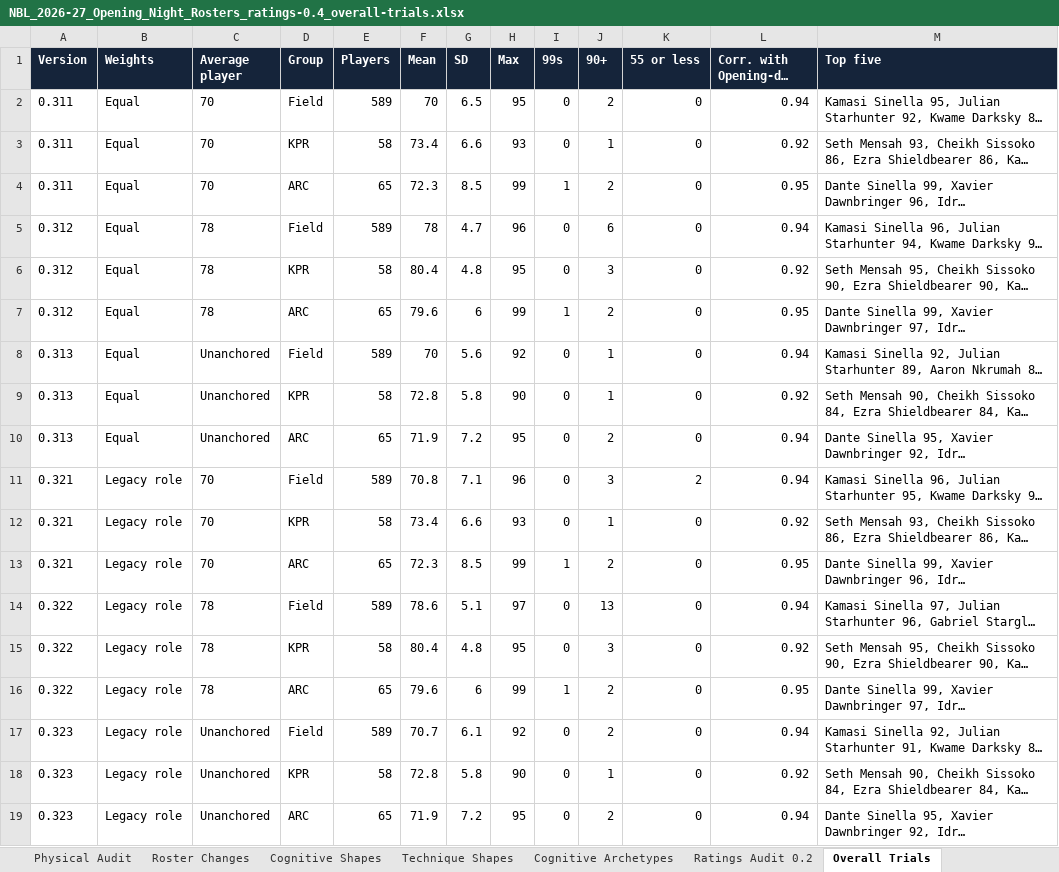
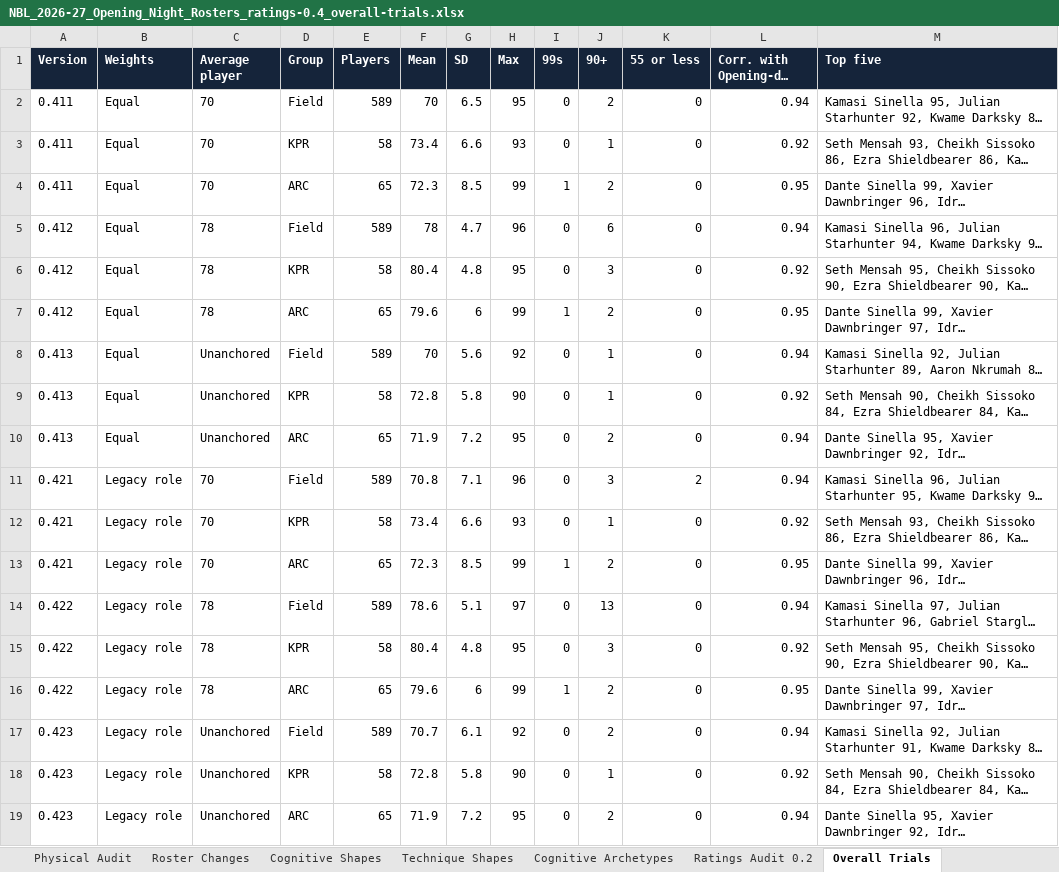
Before and after one commit to drelenj/beastball_simulator, an Excel workbook: audit/arcade/ratings/NBL_2026-27_Opening_Night_Rosters_ratings-0.4_overall-trials.xlsx, sheet Overall Trials, drawn as a sheet; long unchanged cells end in …; values as stored, in another font and other column widths than the file's, no borders; the diff names each change by its address in the sheet, - before the commit and + after, or states it on an @@ line.

```diff
--- a/audit/arcade/ratings/NBL_2026-27_Opening_Night_Rosters_ratings-0.4_overall-trials.xlsx (sheet Overall Trials)
+++ b/audit/arcade/ratings/NBL_2026-27_Opening_Night_Rosters_ratings-0.4_overall-trials.xlsx (sheet Overall Trials)
-A2:A4 (Version): 0.311
+A2:A4 (Version): 0.411
-A5:A7 (Version): 0.312
+A5:A7 (Version): 0.412
-A8:A10 (Version): 0.313
+A8:A10 (Version): 0.413
-A11:A13 (Version): 0.321
+A11:A13 (Version): 0.421
-A14:A16 (Version): 0.322
+A14:A16 (Version): 0.422
-A17:A19 (Version): 0.323
+A17:A19 (Version): 0.423
```
Also changed, not shown: sheet 25 Yukïma Cowhands, sheet 01 Ala Apex, sheet 18 Ndomiri Sentinels, sheet 03 Ashkara Ignivars, sheet 05 Bryjeer Flame Devils, sheet 26 Zafiren Tidewings, 23 more sheets, 1 other file.
